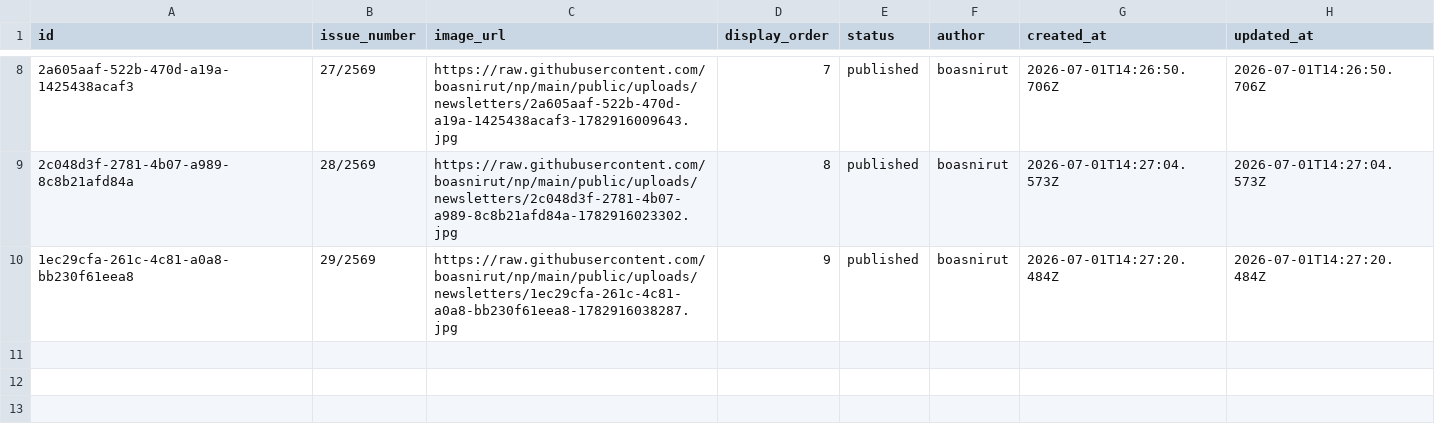
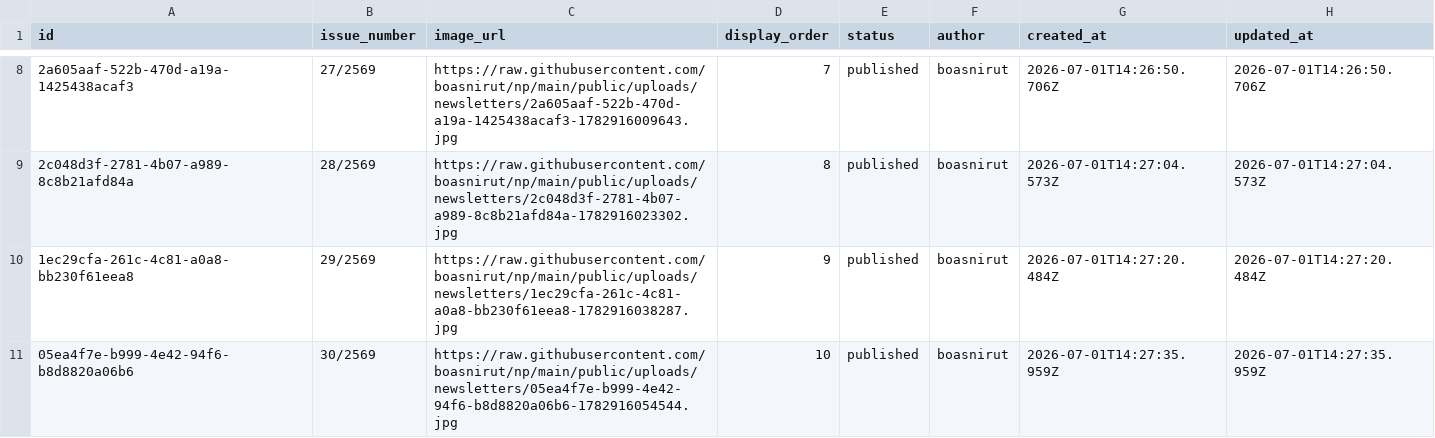
Before and after one commit to boasnirut/np, a CSV file: data/newsletters.csv, drawn as a sheet; only a part is shown, gaps mark what is left out; the diff names each change by its address in the sheet, - before the commit and + after, or states it on an @@ line.

Commit message:
เพิ่มจดหมายข่าวประชาสัมพันธ์: 30/2569

```diff
--- a/data/newsletters.csv
+++ b/data/newsletters.csv
+row 11: 05ea4f7e-b999-4e42-94f6-b8d8820a06b6 | 30/2569 | https://raw.githubusercontent.com/boasnirut/np/main/public/uploads/newsletters/05ea4f7e-b999-4e42-94f6-b8d8820a06b6-1782916054544.jpg | 10 | published | boasnirut | 2026-07-01T14:27:35.959Z | 2026-07-01T14:27:35.959Z
```
